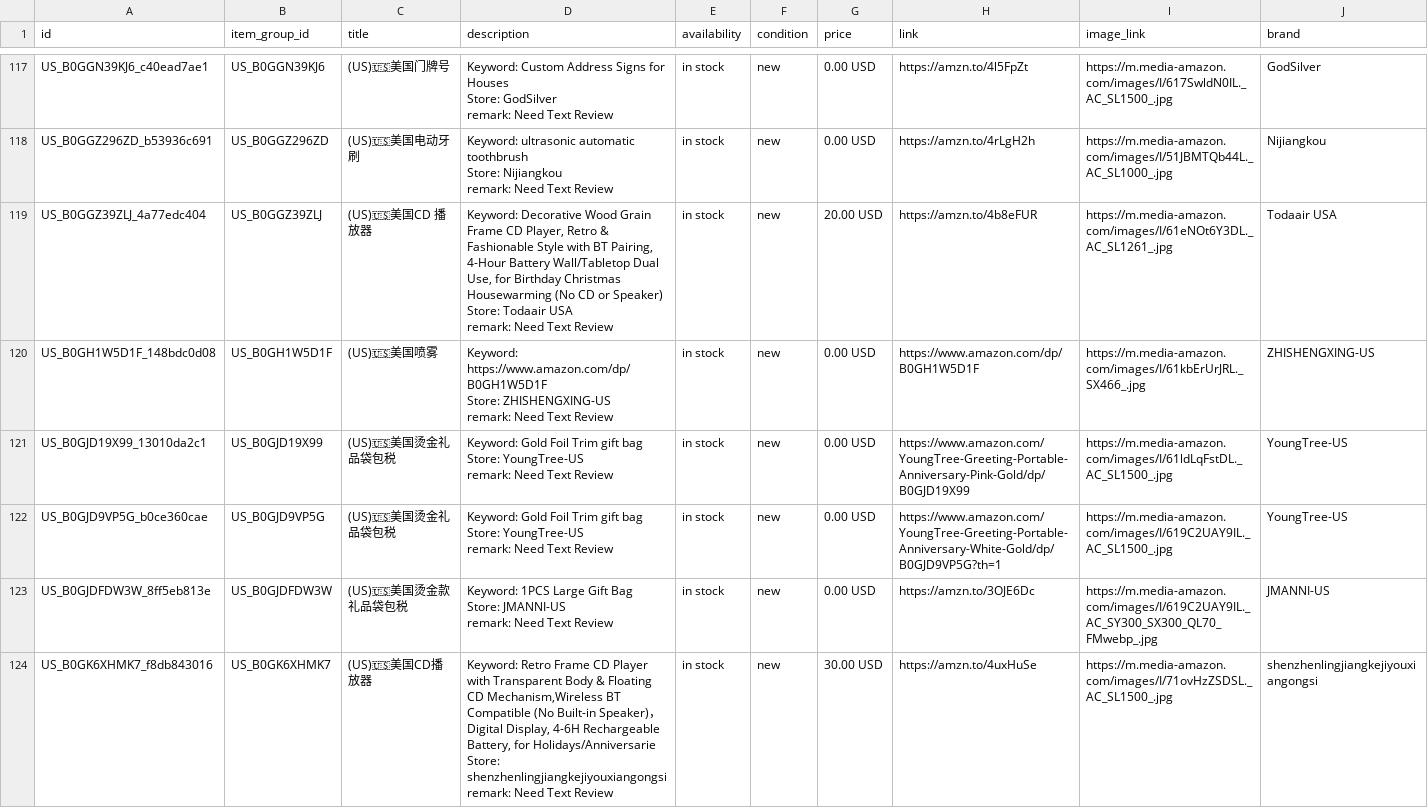
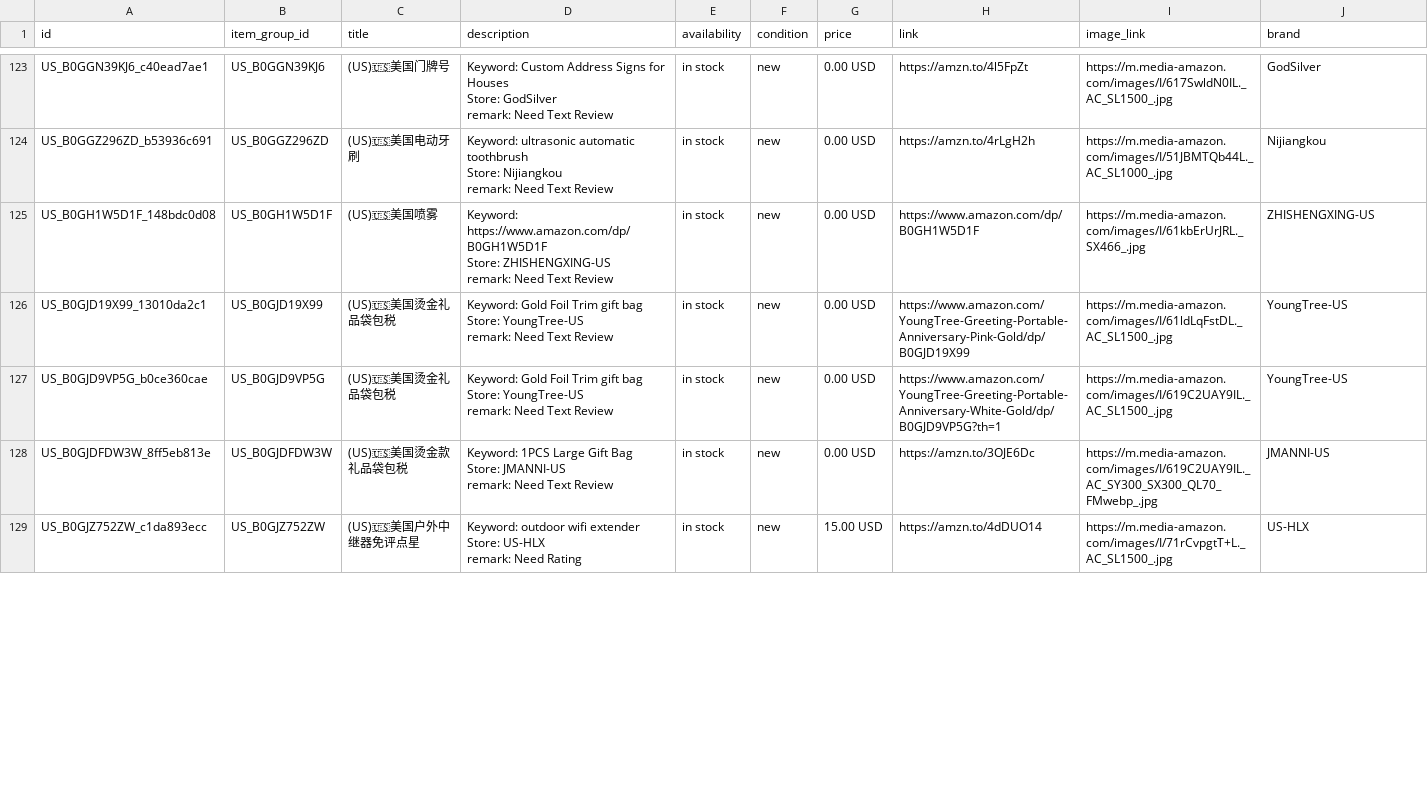
Before and after one commit to dalemy-1/wa-catalog-feed, a CSV file: docs/us.csv, drawn as a sheet; only a part is shown, gaps mark what is left out; removed rows and columns are numbered as before the commit, all else as after; ↵ is a line break in a cell; the diff covers the shown part only; the diff names each change by its address in the sheet, - before the commit and + after, or states it on an @@ line.

```diff
--- a/docs/us.csv
+++ b/docs/us.csv
-row 119: US_B0GGZ39ZLJ_4a77edc404 | US_B0GGZ39ZLJ | (US)🇺🇸美国CD 播放器 | Keyword: Decorative Wood Grain Frame CD Player, Retro & Fashionable Style with BT Pairing, 4-Hour Battery Wall/Tabletop Dual Use, for Birthday Christmas Housewarming (No CD or Speaker) ↵ Store: Todaair USA ↵ remark: Need Text Review | in stock | new | 20.00 USD | https://amzn.to/4b8eFUR | https://m.media-amazon.com/images/I/61eNOt6Y3DL._AC_SL1261_.jpg | Todaair USA
-row 124: US_B0GK6XHMK7_f8db843016 | US_B0GK6XHMK7 | (US)🇺🇸美国CD播放器 | Keyword: Retro Frame CD Player with Transparent Body & Floating CD Mechanism,Wireless BT Compatible (No Built-in Speaker)，Digital Display, 4-6H Rechargeable Battery, for Holidays/Anniversarie ↵ Store: shenzhenlingjiangkejiyouxiangongsi ↵ remark: Need Text Review | in stock | new | 30.00 USD | https://amzn.to/4uxHuSe | https://m.media-amazon.com/images/I/71ovHzZSDSL._AC_SL1500_.jpg | shenzhenlingjiangkejiyouxiangongsi
+row 129: US_B0GJZ752ZW_c1da893ecc | US_B0GJZ752ZW | (US)🇺🇸美国户外中继器免评点星 | Keyword: outdoor wifi extender ↵ Store: US-HLX ↵ remark: Need Rating | in stock | new | 15.00 USD | https://amzn.to/4dDUO14 | https://m.media-amazon.com/images/I/71rCvpgtT+L._AC_SL1500_.jpg | US-HLX
```
Also changed, not shown: 9 added rows elsewhere in this file, docs/ca.csv, docs/de.csv, 3 other files.
